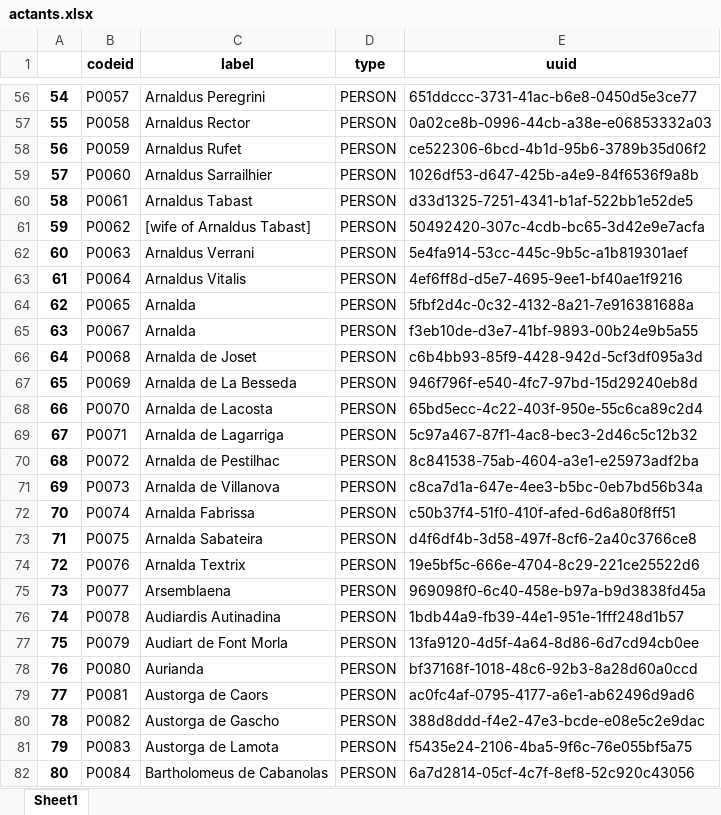
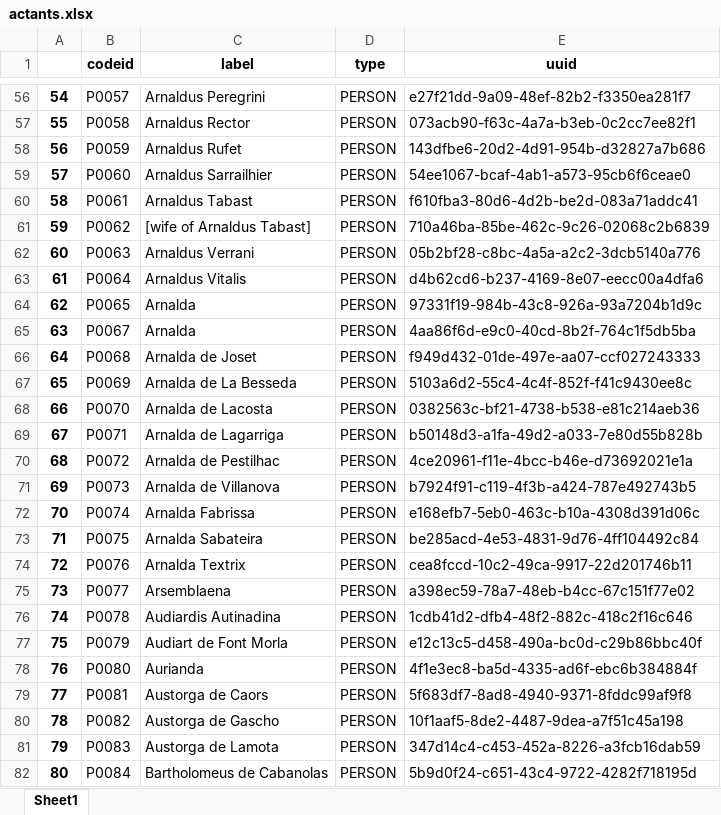
Before and after one commit to DISSINET/InkVisitor, an Excel workbook: import/actants.xlsx, sheet Sheet1, drawn as a sheet; only a part is shown, gaps mark what is left out; values as stored, in another font and other column widths than the file's, no borders; the diff covers the shown part only; the diff names each change by its address in the sheet, - before the commit and + after, or states it on an @@ line.

```diff
--- a/import/actants.xlsx (sheet Sheet1)
+++ b/import/actants.xlsx (sheet Sheet1)
-E56 (uuid): 651ddccc-3731-41ac-b6e8-0450d5e3ce77
+E56 (uuid): e27f21dd-9a09-48ef-82b2-f3350ea281f7
-E57 (uuid): 0a02ce8b-0996-44cb-a38e-e06853332a03
+E57 (uuid): 073acb90-f63c-4a7a-b3eb-0c2cc7ee82f1
-E58 (uuid): ce522306-6bcd-4b1d-95b6-3789b35d06f2
+E58 (uuid): 143dfbe6-20d2-4d91-954b-d32827a7b686
-E59 (uuid): 1026df53-d647-425b-a4e9-84f6536f9a8b
+E59 (uuid): 54ee1067-bcaf-4ab1-a573-95cb6f6ceae0
-E60 (uuid): d33d1325-7251-4341-b1af-522bb1e52de5
+E60 (uuid): f610fba3-80d6-4d2b-be2d-083a71addc41
-E61 (uuid): 50492420-307c-4cdb-bc65-3d42e9e7acfa
+E61 (uuid): 710a46ba-85be-462c-9c26-02068c2b6839
-E62 (uuid): 5e4fa914-53cc-445c-9b5c-a1b819301aef
+E62 (uuid): 05b2bf28-c8bc-4a5a-a2c2-3dcb5140a776
-E63 (uuid): 4ef6ff8d-d5e7-4695-9ee1-bf40ae1f9216
+E63 (uuid): d4b62cd6-b237-4169-8e07-eecc00a4dfa6
-E64 (uuid): 5fbf2d4c-0c32-4132-8a21-7e916381688a
+E64 (uuid): 97331f19-984b-43c8-926a-93a7204b1d9c
-E65 (uuid): f3eb10de-d3e7-41bf-9893-00b24e9b5a55
+E65 (uuid): 4aa86f6d-e9c0-40cd-8b2f-764c1f5db5ba
-E66 (uuid): c6b4bb93-85f9-4428-942d-5cf3df095a3d
+E66 (uuid): f949d432-01de-497e-aa07-ccf027243333
-E67 (uuid): 946f796f-e540-4fc7-97bd-15d29240eb8d
+E67 (uuid): 5103a6d2-55c4-4c4f-852f-f41c9430ee8c
-E68 (uuid): 65bd5ecc-4c22-403f-950e-55c6ca89c2d4
+E68 (uuid): 0382563c-bf21-4738-b538-e81c214aeb36
-E69 (uuid): 5c97a467-87f1-4ac8-bec3-2d46c5c12b32
+E69 (uuid): b50148d3-a1fa-49d2-a033-7e80d55b828b
-E70 (uuid): 8c841538-75ab-4604-a3e1-e25973adf2ba
+E70 (uuid): 4ce20961-f11e-4bcc-b46e-d73692021e1a
-E71 (uuid): c8ca7d1a-647e-4ee3-b5bc-0eb7bd56b34a
+E71 (uuid): b7924f91-c119-4f3b-a424-787e492743b5
-E72 (uuid): c50b37f4-51f0-410f-afed-6d6a80f8ff51
+E72 (uuid): e168efb7-5eb0-463c-b10a-4308d391d06c
-E73 (uuid): d4f6df4b-3d58-497f-8cf6-2a40c3766ce8
+E73 (uuid): be285acd-4e53-4831-9d76-4ff104492c84
-E74 (uuid): 19e5bf5c-666e-4704-8c29-221ce25522d6
+E74 (uuid): cea8fccd-10c2-49ca-9917-22d201746b11
-E75 (uuid): 969098f0-6c40-458e-b97a-b9d3838fd45a
+E75 (uuid): a398ec59-78a7-48eb-b4cc-67c151f77e02
-E76 (uuid): 1bdb44a9-fb39-44e1-951e-1fff248d1b57
+E76 (uuid): 1cdb41d2-dfb4-48f2-882c-418c2f16c646
-E77 (uuid): 13fa9120-4d5f-4a64-8d86-6d7cd94cb0ee
+E77 (uuid): e12c13c5-d458-490a-bc0d-c29b86bbc40f
-E78 (uuid): bf37168f-1018-48c6-92b3-8a28d60a0ccd
+E78 (uuid): 4f1e3ec8-ba5d-4335-ad6f-ebc6b384884f
-E79 (uuid): ac0fc4af-0795-4177-a6e1-ab62496d9ad6
+E79 (uuid): 5f683df7-8ad8-4940-9371-8fddc99af9f8
-E80 (uuid): 388d8ddd-f4e2-47e3-bcde-e08e5c2e9dac
+E80 (uuid): 10f1aaf5-8de2-4487-9dea-a7f51c45a198
-E81 (uuid): f5435e24-2106-4ba5-9f6c-76e055bf5a75
+E81 (uuid): 347d14c4-c453-452a-8226-a3fcb16dab59
-E82 (uuid): 6a7d2814-05cf-4c7f-8ef8-52c920c43056
+E82 (uuid): 5b9d0f24-c651-43c4-9722-4282f718195d
```
Also changed, not shown: 1104 edited cells elsewhere in this sheet, 2 other files.
